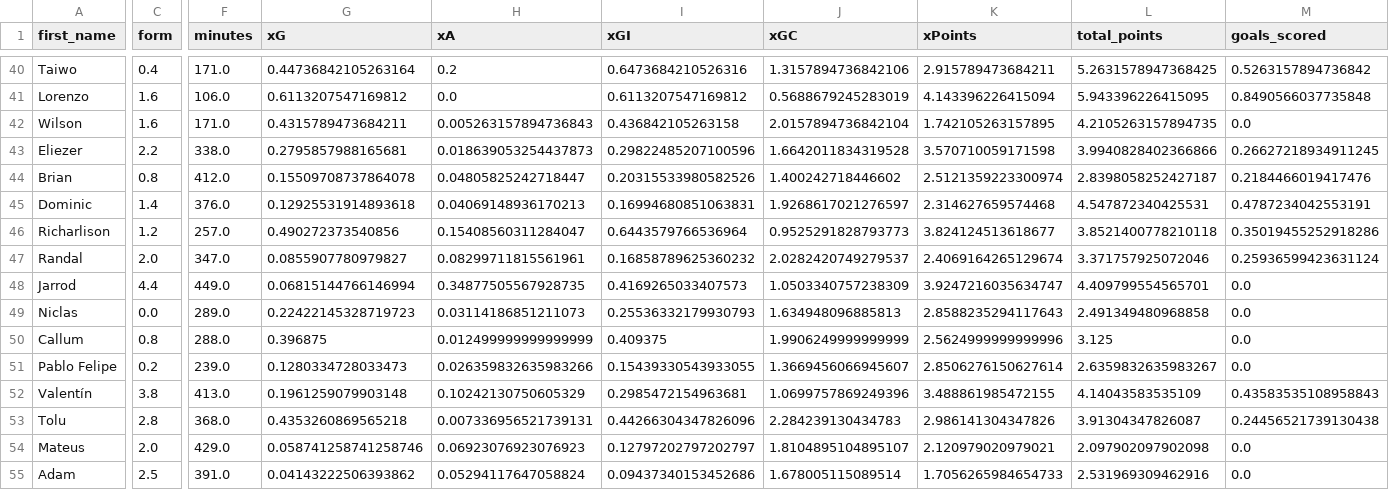
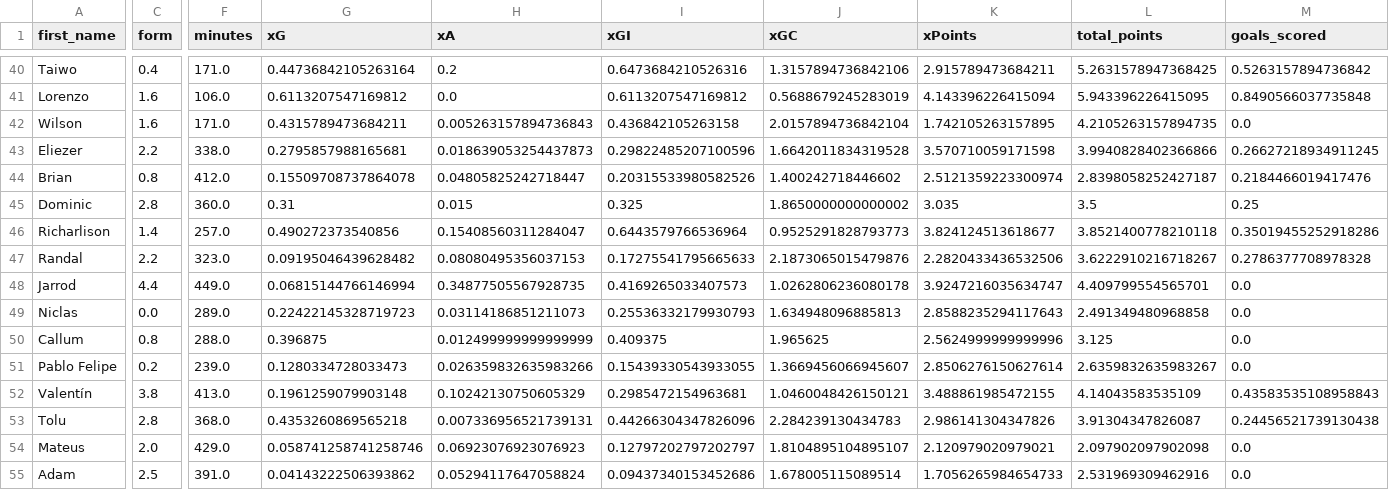
Before and after one commit to sarthakk88/FPL-Stats, a CSV file: data/attackers_last5.csv, drawn as a sheet; only a part is shown, gaps mark what is left out; the diff covers the shown part only; the diff names each change by its address in the sheet, - before the commit and + after, or states it on an @@ line.

```diff
--- a/data/attackers_last5.csv
+++ b/data/attackers_last5.csv
-C45 (form): 1.4
+C45 (form): 2.8
-F45 (minutes): 376.0
+F45 (minutes): 360.0
-G45 (xG): 0.12925531914893618
+G45 (xG): 0.31
-H45 (xA): 0.04069148936170213
+H45 (xA): 0.015
-I45 (xGI): 0.16994680851063831
+I45 (xGI): 0.325
-J45 (xGC): 1.9268617021276597
+J45 (xGC): 1.8650000000000002
-K45 (xPoints): 2.314627659574468
+K45 (xPoints): 3.035
-L45 (total_points): 4.547872340425531
+L45 (total_points): 3.5
-M45 (goals_scored): 0.4787234042553191
+M45 (goals_scored): 0.25
-C46 (form): 1.2
+C46 (form): 1.4
-C47 (form): 2.0
+C47 (form): 2.2
-F47 (minutes): 347.0
+F47 (minutes): 323.0
-G47 (xG): 0.0855907780979827
+G47 (xG): 0.09195046439628482
-H47 (xA): 0.08299711815561961
+H47 (xA): 0.08080495356037153
-I47 (xGI): 0.16858789625360232
+I47 (xGI): 0.17275541795665633
-J47 (xGC): 2.0282420749279537
+J47 (xGC): 2.1873065015479876
-K47 (xPoints): 2.4069164265129674
+K47 (xPoints): 2.2820433436532506
-L47 (total_points): 3.371757925072046
+L47 (total_points): 3.6222910216718267
-M47 (goals_scored): 0.25936599423631124
+M47 (goals_scored): 0.2786377708978328
-J48 (xGC): 1.0503340757238309
+J48 (xGC): 1.0262806236080178
-J50 (xGC): 1.9906249999999999
+J50 (xGC): 1.965625
-J52 (xGC): 1.0699757869249396
+J52 (xGC): 1.0460048426150121
```
Also changed, not shown: 62 edited cells elsewhere in this file, data/defenders_all.csv, data/defenders_home_last5.csv, 21 other files.
